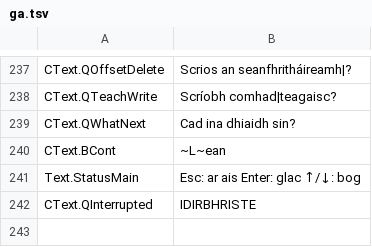
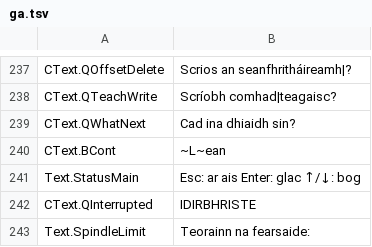
Before and after one commit to JuanenRac/EH3D-DRILLPRO, a TSV file: locales/ga.tsv, drawn as a sheet; only a part is shown, gaps mark what is left out.

```diff
--- a/locales/ga.tsv
+++ b/locales/ga.tsv
@@ -242 +242,2 @@ Text.StatusMain	Esc: ar ais   Enter: glac   ↑/↓: bog
 CText.QInterrupted	IDIRBHRISTE
+Text.SpindleLimit	Teorainn na fearsaide:
```
Also changed, not shown: locales/bg.tsv, locales/el.tsv, 37 other files.
